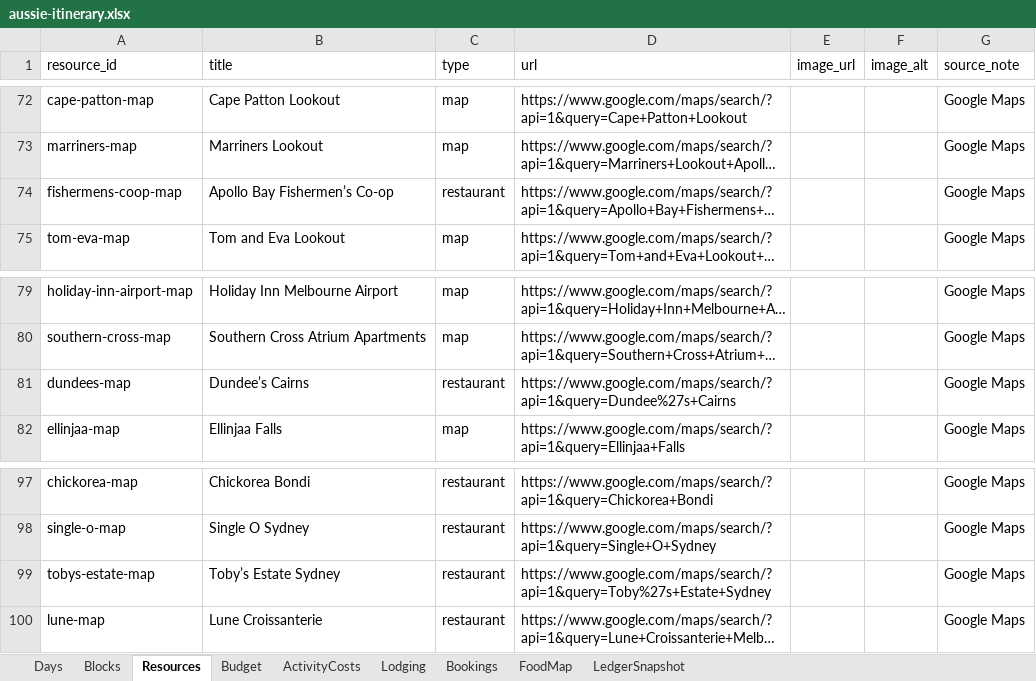
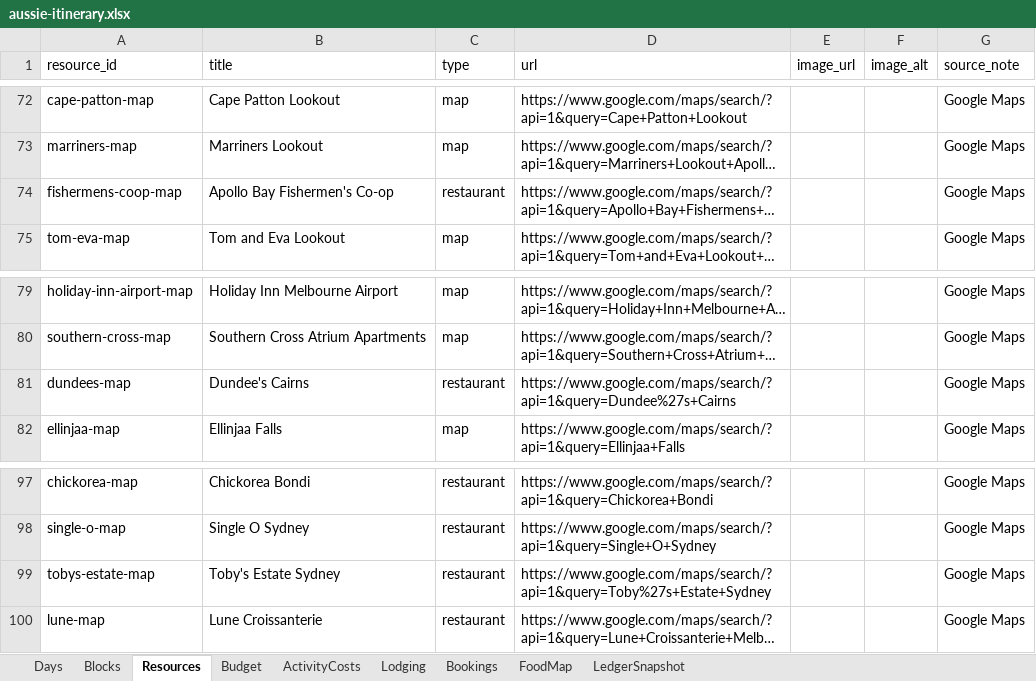
Before and after one commit to s413286943-cmyk/Aussie-Split, an Excel workbook: content/aussie-itinerary.xlsx, sheet Resources, drawn as a sheet; only a part is shown, gaps mark what is left out; long unchanged cells end in …; values as stored, in another font and other column widths than the file's, no borders; the diff names each change by its address in the sheet, - before the commit and + after, or states it on an @@ line.

```diff
--- a/content/aussie-itinerary.xlsx (sheet Resources)
+++ b/content/aussie-itinerary.xlsx (sheet Resources)
-B74 (title): Apollo Bay Fishermen’s Co-op
+B74 (title): Apollo Bay Fishermen's Co-op
-B81 (title): Dundee’s Cairns
+B81 (title): Dundee's Cairns
-B99 (title): Toby’s Estate Sydney
+B99 (title): Toby's Estate Sydney
```
Also changed, not shown: sheet Blocks, sheet FoodMap, sheet Days, sheet Bookings, sheet Budget, 2 other files.
